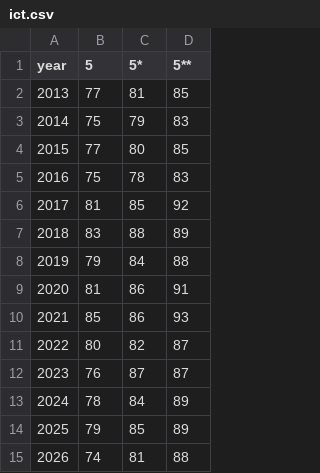
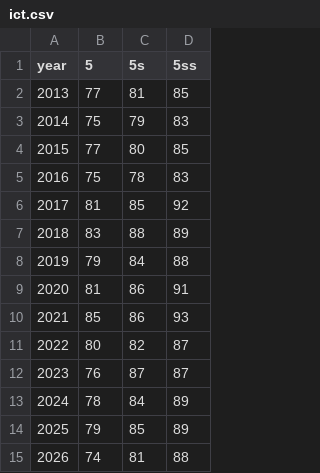
Before and after one commit to Azusalina/Rspace, a CSV file: ict/ict.csv, drawn as a sheet.

```diff
--- a/ict/ict.csv
+++ b/ict/ict.csv
@@ -1,2 +1,2 @@
-year,5,5*,5**
+year,5,5s,5ss
 2013,77,81,85
```
Also changed, not shown: 4 other files.
